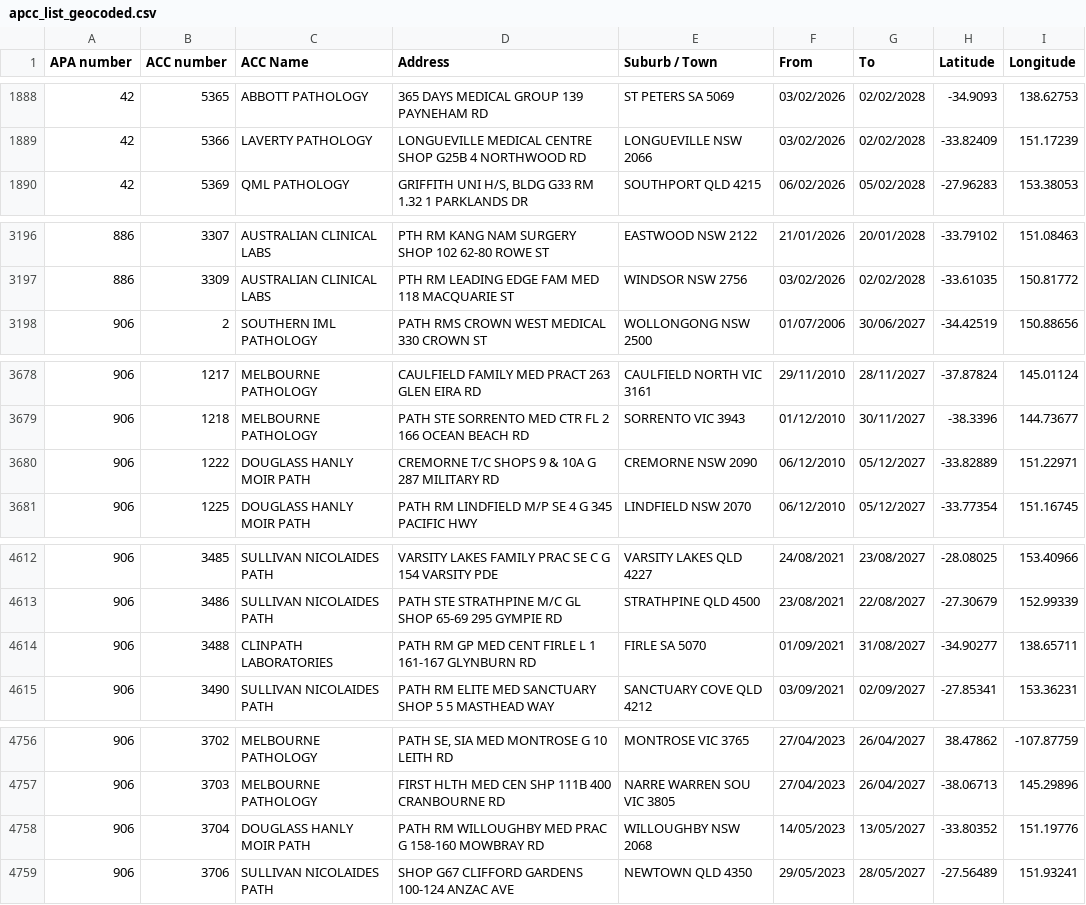
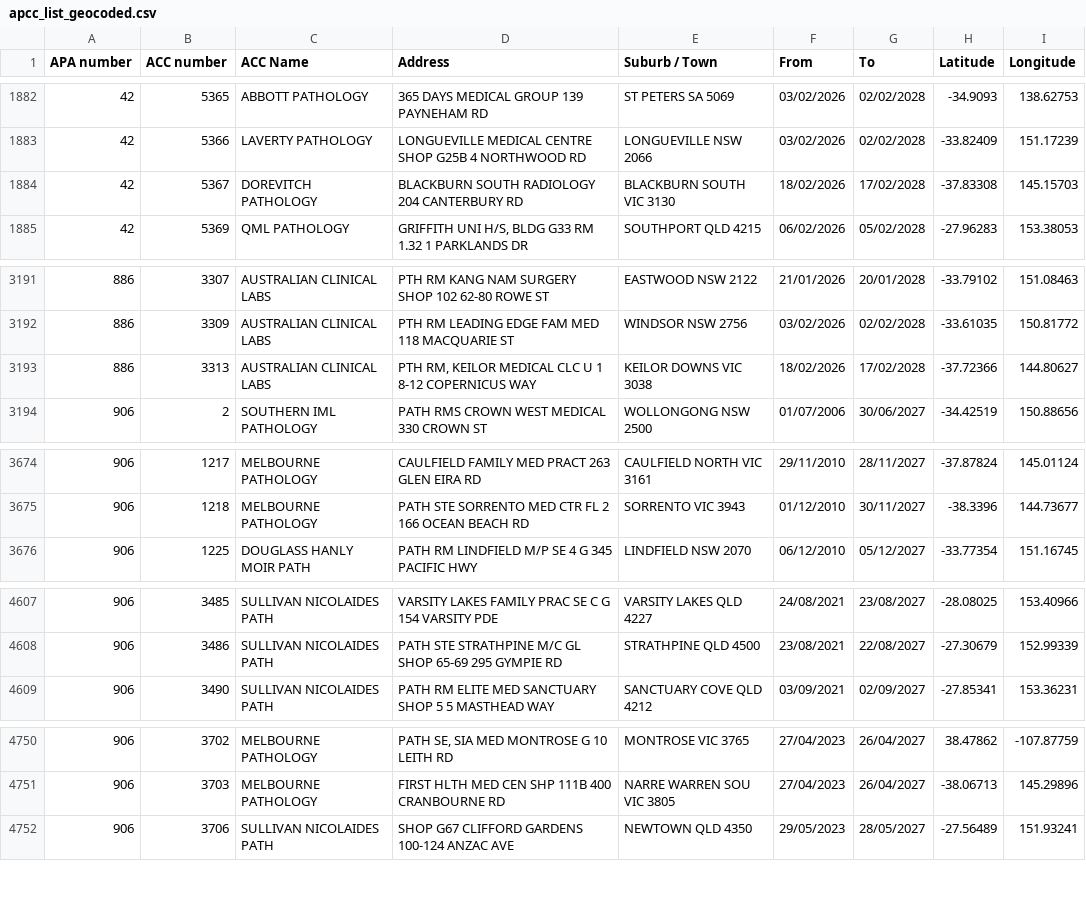
Before and after one commit to nwbort/apcc, a CSV file: apcc_list_geocoded.csv, drawn as a sheet; only a part is shown, gaps mark what is left out; removed rows and columns are numbered as before the commit, all else as after; the diff covers the shown part only; the diff names each change by its address in the sheet, - before the commit and + after, or states it on an @@ line.

```diff
--- a/apcc_list_geocoded.csv
+++ b/apcc_list_geocoded.csv
+row 1884: 42 | 5367 | DOREVITCH PATHOLOGY | BLACKBURN SOUTH RADIOLOGY 204 CANTERBURY RD | BLACKBURN SOUTH VIC 3130 | 18/02/2026 | 17/02/2028 | -37.83308 | 145.15703
+row 3193: 886 | 3313 | AUSTRALIAN CLINICAL LABS | PTH RM, KEILOR MEDICAL CLC U 1 8-12 COPERNICUS WAY | KEILOR DOWNS VIC 3038 | 18/02/2026 | 17/02/2028 | -37.72366 | 144.80627
-row 3680: 906 | 1222 | DOUGLASS HANLY MOIR PATH | CREMORNE T/C SHOPS 9 & 10A G 287 MILITARY RD | CREMORNE NSW 2090 | 06/12/2010 | 05/12/2027 | -33.82889 | 151.22971
-row 4614: 906 | 3488 | CLINPATH LABORATORIES | PATH RM GP MED CENT FIRLE L 1 161-167 GLYNBURN RD | FIRLE SA 5070 | 01/09/2021 | 31/08/2027 | -34.90277 | 138.65711
-row 4758: 906 | 3704 | DOUGLASS HANLY MOIR PATH | PATH RM WILLOUGHBY MED PRAC G 158-160 MOWBRAY RD | WILLOUGHBY NSW 2068 | 14/05/2023 | 13/05/2027 | -33.80352 | 151.19776
```
Also changed, not shown: 6 added rows, 7 removed rows and 13 edited cells elsewhere in this file.
